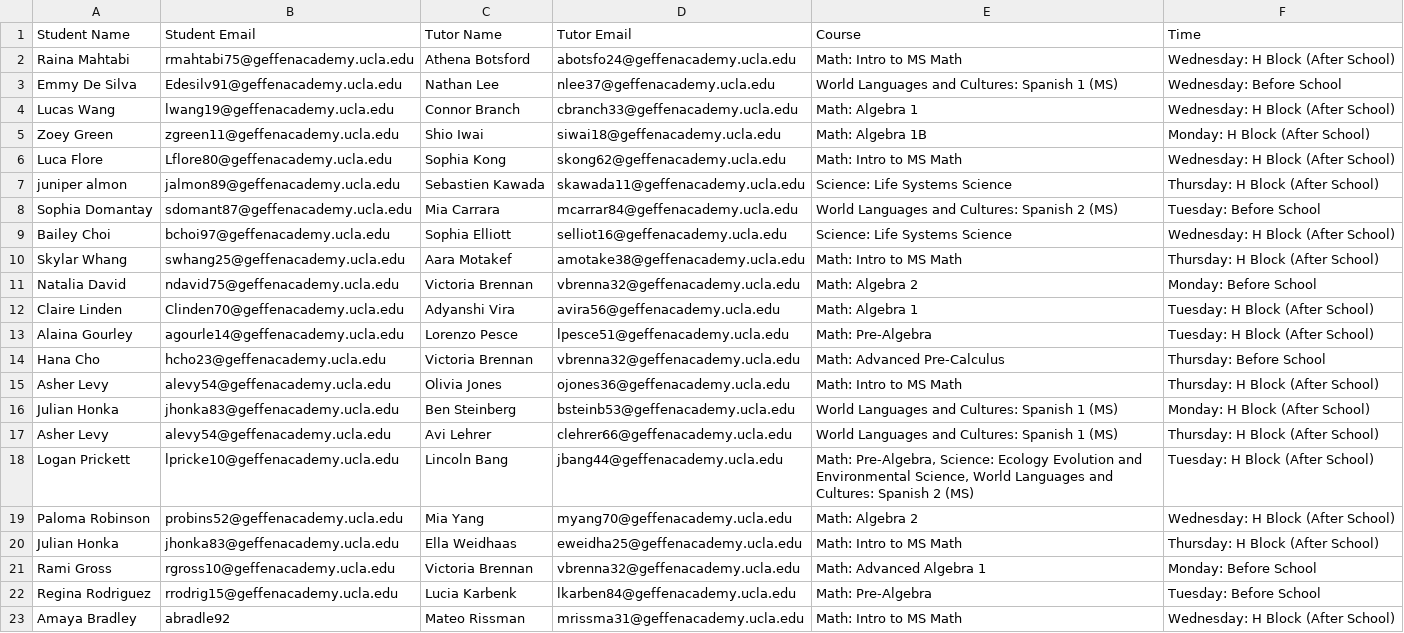
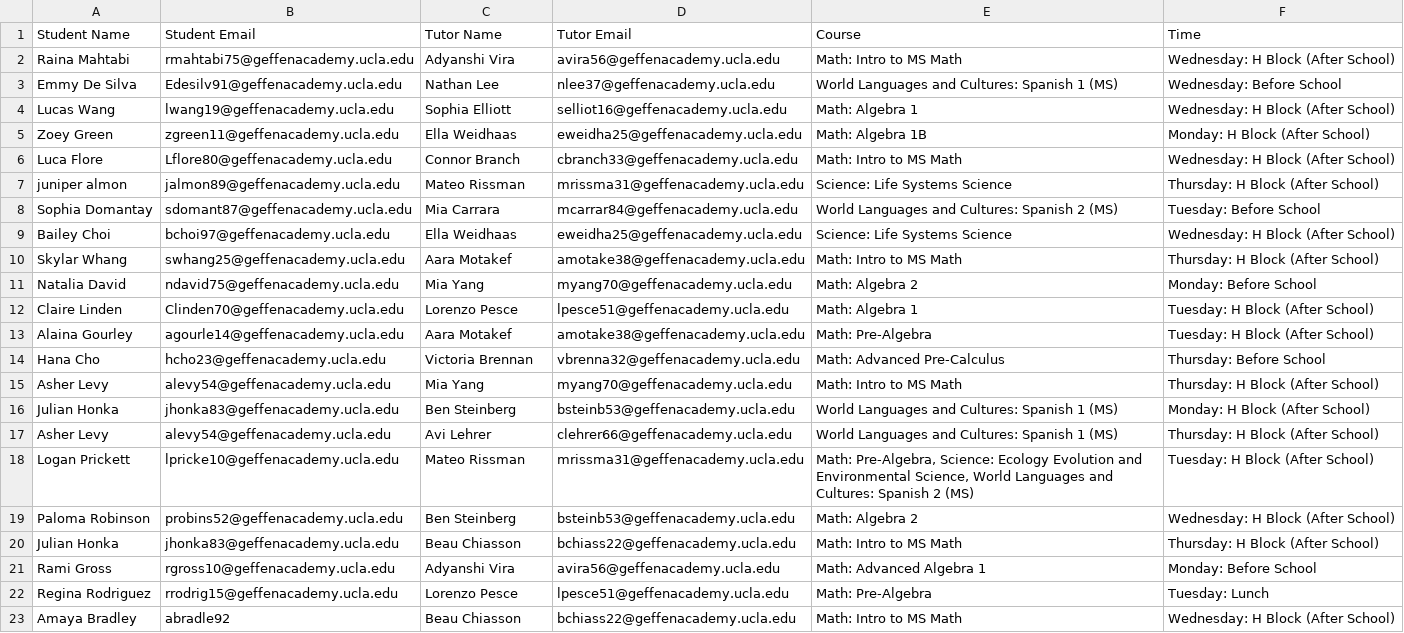
Before and after one commit to ben-steinberg-geffen/Peer-Tutoring-Scheduler, a CSV file: tutoring_schedule.csv, drawn as a sheet.

```diff
--- a/tutoring_schedule.csv
+++ b/tutoring_schedule.csv
@@ -1,23 +1,23 @@
 Student Name,Student Email,Tutor Name,Tutor Email,Course,Time
-Raina Mahtabi,rmahtabi75@geffenacademy.ucla.edu,Athena Botsford,abotsfo24@geffenacademy.ucla.edu,Math: Intro to MS Math,Wednesday: H Block (After School)
+Raina Mahtabi,rmahtabi75@geffenacademy.ucla.edu,Adyanshi Vira,avira56@geffenacademy.ucla.edu,Math: Intro to MS Math,Wednesday: H Block (After School)
 Emmy De Silva,Edesilv91@geffenacademy.ucla.edu,Nathan Lee,nlee37@geffenacademy.ucla.edu,World Languages and Cultures: Spanish 1 (MS),Wednesday: Before School
-Lucas Wang,lwang19@geffenacademy.ucla.edu,Connor Branch,cbranch33@geffenacademy.ucla.edu,Math: Algebra 1,Wednesday: H Block (After School)
-Zoey Green,zgreen11@geffenacademy.ucla.edu,Shio Iwai,siwai18@geffenacademy.ucla.edu,Math: Algebra 1B,Monday: H Block (After School)
-Luca Flore,Lflore80@geffenacademy.ucla.edu,Sophia Kong,skong62@geffenacademy.ucla.edu	,Math: Intro to MS Math,Wednesday: H Block (After School)
-juniper almon,jalmon89@geffenacademy.ucla.edu,Sebastien Kawada,skawada11@geffenacademy.ucla.edu,Science: Life Systems Science,Thursday: H Block (After School)
+Lucas Wang,lwang19@geffenacademy.ucla.edu,Sophia Elliott,selliot16@geffenacademy.ucla.edu	,Math: Algebra 1,Wednesday: H Block (After School)
+Zoey Green,zgreen11@geffenacademy.ucla.edu,Ella Weidhaas,eweidha25@geffenacademy.ucla.edu,Math: Algebra 1B,Monday: H Block (After School)
+Luca Flore,Lflore80@geffenacademy.ucla.edu,Connor Branch,cbranch33@geffenacademy.ucla.edu,Math: Intro to MS Math,Wednesday: H Block (After School)
+juniper almon,jalmon89@geffenacademy.ucla.edu,Mateo Rissman,mrissma31@geffenacademy.ucla.edu,Science: Life Systems Science,Thursday: H Block (After School)
 Sophia Domantay,sdomant87@geffenacademy.ucla.edu ,Mia Carrara,mcarrar84@geffenacademy.ucla.edu,World Languages and Cultures: Spanish 2 (MS),Tuesday: Before School
-Bailey Choi,bchoi97@geffenacademy.ucla.edu,Sophia Elliott,selliot16@geffenacademy.ucla.edu	,Science: Life Systems Science,Wednesday: H Block (After School)
+Bailey Choi,bchoi97@geffenacademy.ucla.edu,Ella Weidhaas,eweidha25@geffenacademy.ucla.edu,Science: Life Systems Science,Wednesday: H Block (After School)
 Skylar Whang,swhang25@geffenacademy.ucla.edu,Aara Motakef,amotake38@geffenacademy.ucla.edu,Math: Intro to MS Math,Thursday: H Block (After School)
-Natalia David ,ndavid75@geffenacademy.ucla.edu,Victoria Brennan,vbrenna32@geffenacademy.ucla.edu	,Math: Algebra 2,Monday: Before School
-Claire Linden,Clinden70@geffenacademy.ucla.edu,Adyanshi Vira,avira56@geffenacademy.ucla.edu,Math: Algebra 1,Tuesday: H Block (After School)
-Alaina Gourley,agourle14@geffenacademy.ucla.edu,Lorenzo Pesce,lpesce51@geffenacademy.ucla.edu,Math: Pre-Algebra,Tuesday: H Block (After School)
+Natalia David ,ndavid75@geffenacademy.ucla.edu,Mia Yang,myang70@geffenacademy.ucla.edu,Math: Algebra 2,Monday: Before School
+Claire Linden,Clinden70@geffenacademy.ucla.edu,Lorenzo Pesce,lpesce51@geffenacademy.ucla.edu,Math: Algebra 1,Tuesday: H Block (After School)
+Alaina Gourley,agourle14@geffenacademy.ucla.edu,Aara Motakef,amotake38@geffenacademy.ucla.edu,Math: Pre-Algebra,Tuesday: H Block (After School)
 Hana Cho,hcho23@geffenacademy.ucla.edu,Victoria Brennan,vbrenna32@geffenacademy.ucla.edu	,Math: Advanced Pre-Calculus,Thursday: Before School
-Asher Levy,alevy54@geffenacademy.ucla.edu,Olivia Jones,ojones36@geffenacademy.ucla.edu,Math: Intro to MS Math,Thursday: H Block (After School)
+Asher Levy,alevy54@geffenacademy.ucla.edu,Mia Yang,myang70@geffenacademy.ucla.edu,Math: Intro to MS Math,Thursday: H Block (After School)
 Julian Honka,jhonka83@geffenacademy.ucla.edu,Ben Steinberg,bsteinb53@geffenacademy.ucla.edu,World Languages and Cultures: Spanish 1 (MS),Monday: H Block (After School)
 Asher Levy,alevy54@geffenacademy.ucla.edu,Avi Lehrer,clehrer66@geffenacademy.ucla.edu,World Languages and Cultures: Spanish 1 (MS),Thursday: H Block (After School)
-Logan Prickett,lpricke10@geffenacademy.ucla.edu,Lincoln Bang,jbang44@geffenacademy.ucla.edu,"Math: Pre-Algebra, Science: Ecology Evolution and Environmental Science, World Languages and Cultures: Spanish 2 (MS)",Tuesday: H Block (After School)
-Paloma Robinson,probins52@geffenacademy.ucla.edu,Mia Yang,myang70@geffenacademy.ucla.edu,Math: Algebra 2,Wednesday: H Block (After School)
-Julian Honka,jhonka83@geffenacademy.ucla.edu,Ella Weidhaas,eweidha25@geffenacademy.ucla.edu,Math: Intro to MS Math,Thursday: H Block (After School)
-Rami Gross,rgross10@geffenacademy.ucla.edu,Victoria Brennan,vbrenna32@geffenacademy.ucla.edu	,Math: Advanced Algebra 1,Monday: Before School
-Regina Rodriguez,rrodrig15@geffenacademy.ucla.edu,Lucia Karbenk,lkarben84@geffenacademy.ucla.edu,Math: Pre-Algebra,Tuesday: Before School
-Amaya Bradley,abradle92,Mateo Rissman,mrissma31@geffenacademy.ucla.edu,Math: Intro to MS Math,Wednesday: H Block (After School)
+Logan Prickett,lpricke10@geffenacademy.ucla.edu,Mateo Rissman,mrissma31@geffenacademy.ucla.edu,"Math: Pre-Algebra, Science: Ecology Evolution and Environmental Science, World Languages and Cultures: Spanish 2 (MS)",Tuesday: H Block (After School)
+Paloma Robinson,probins52@geffenacademy.ucla.edu,Ben Steinberg,bsteinb53@geffenacademy.ucla.edu,Math: Algebra 2,Wednesday: H Block (After School)
+Julian Honka,jhonka83@geffenacademy.ucla.edu,Beau Chiasson,bchiass22@geffenacademy.ucla.edu,Math: Intro to MS Math,Thursday: H Block (After School)
+Rami Gross,rgross10@geffenacademy.ucla.edu,Adyanshi Vira,avira56@geffenacademy.ucla.edu,Math: Advanced Algebra 1,Monday: Before School
+Regina Rodriguez,rrodrig15@geffenacademy.ucla.edu,Lorenzo Pesce,lpesce51@geffenacademy.ucla.edu,Math: Pre-Algebra,Tuesday: Lunch
+Amaya Bradley,abradle92,Beau Chiasson,bchiass22@geffenacademy.ucla.edu,Math: Intro to MS Math,Wednesday: H Block (After School)
```
Also changed, not shown: 1 other file.
